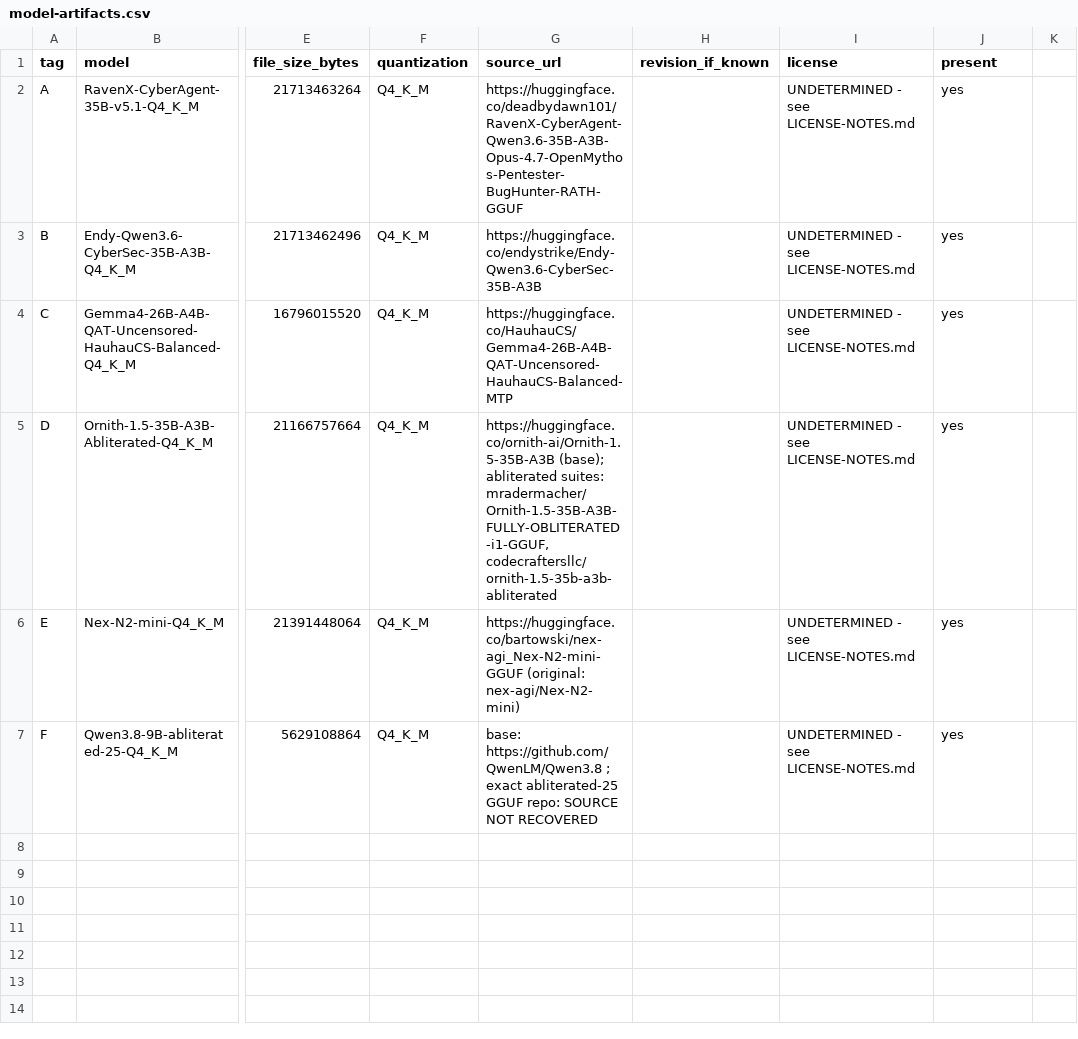
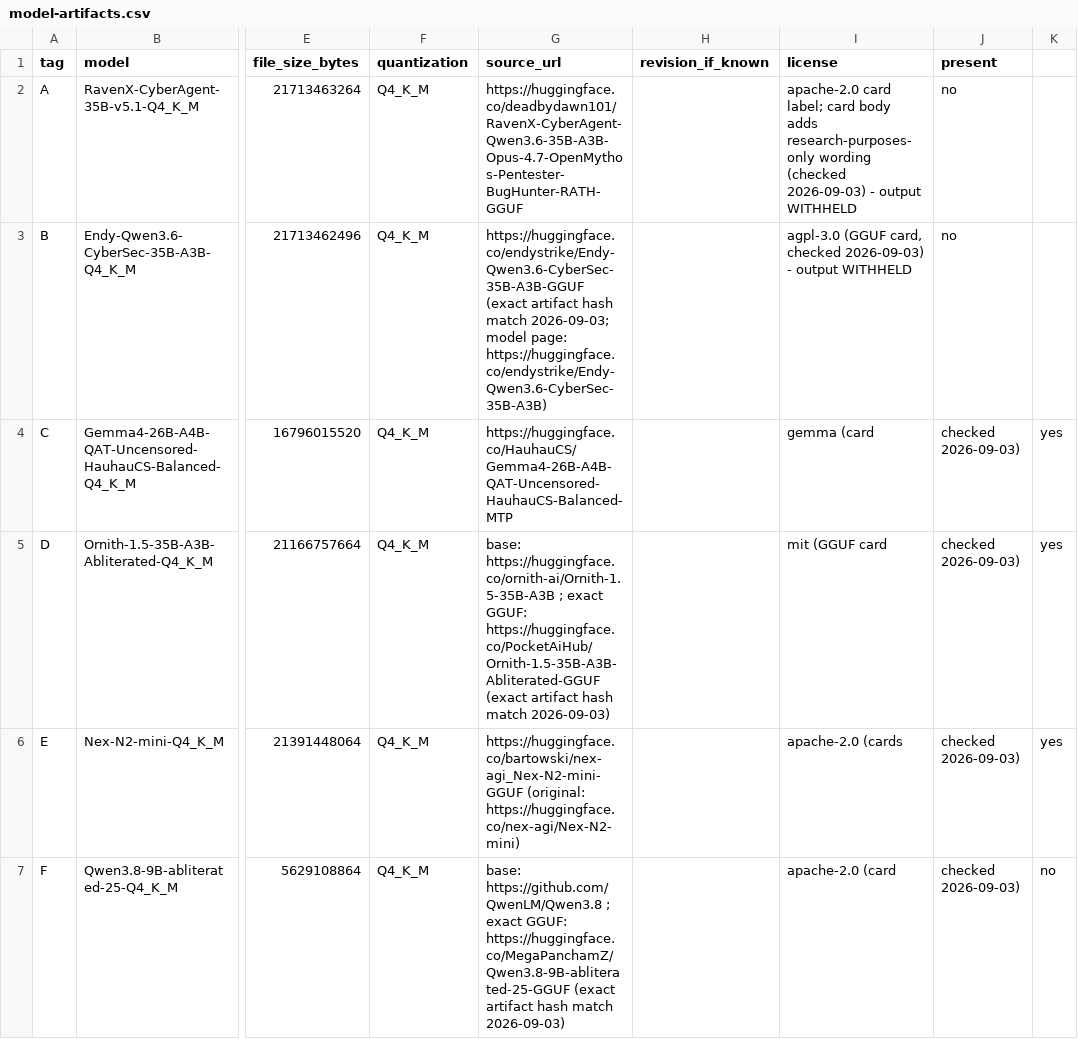
Before and after one commit to zyy0212time-del/reasoning-budget-arena, a CSV file: data/model-artifacts.csv, drawn as a sheet; only a part is shown, gaps mark what is left out; the diff names each change by its address in the sheet, - before the commit and + after, or states it on an @@ line.

Commit message:
release: publish partial final-answer dataset

```diff
--- a/data/model-artifacts.csv
+++ b/data/model-artifacts.csv
-I2 (license): UNDETERMINED - see LICENSE-NOTES.md
+I2 (license): apache-2.0 card label; card body adds research-purposes-only wording (checked 2026-09-03) - output WITHHELD
-J2:J3 (present): yes
+J2:J3 (present): no
-G3 (source_url): https://huggingface.co/endystrike/Endy-Qwen3.6-CyberSec-35B-A3B
+G3 (source_url): https://huggingface.co/endystrike/Endy-Qwen3.6-CyberSec-35B-A3B-GGUF (exact artifact hash match 2026-09-03; model page: https://huggingface.co/endystrike/Endy-Qwen3.6-CyberSec-35B-A3B)
-I3 (license): UNDETERMINED - see LICENSE-NOTES.md
+I3 (license): agpl-3.0 (GGUF card, checked 2026-09-03) - output WITHHELD
-I4 (license): UNDETERMINED - see LICENSE-NOTES.md
+I4 (license): gemma (card
-J4:J7 (present): yes
+J4:J7 (present): checked 2026-09-03)
-K4:K6: (empty)
+K4:K6: yes
-G5 (source_url): https://huggingface.co/ornith-ai/Ornith-1.5-35B-A3B (base); abliterated suites: mradermacher/Ornith-1.5-35B-A3B-FULLY-OBLITERATED-i1-GGUF, codecraftersllc/ornith-1.5-35b-a3b-abliterated
+G5 (source_url): base: https://huggingface.co/ornith-ai/Ornith-1.5-35B-A3B ; exact GGUF: https://huggingface.co/PocketAiHub/Ornith-1.5-35B-A3B-Abliterated-GGUF (exact artifact hash match 2026-09-03)
-I5 (license): UNDETERMINED - see LICENSE-NOTES.md
+I5 (license): mit (GGUF card
-G6 (source_url): https://huggingface.co/bartowski/nex-agi_Nex-N2-mini-GGUF (original: nex-agi/Nex-N2-mini)
+G6 (source_url): https://huggingface.co/bartowski/nex-agi_Nex-N2-mini-GGUF (original: https://huggingface.co/nex-agi/Nex-N2-mini)
-I6 (license): UNDETERMINED - see LICENSE-NOTES.md
+I6 (license): apache-2.0 (cards
-G7 (source_url): …; exact abliterated-25 GGUF repo: SOURCE NOT RECOVERED
+G7 (source_url): …; exact GGUF: https://huggingface.co/MegaPanchamZ/Qwen3.8-9B-abliterated-25-GGUF (exact artifact hash match 2026-09-03)
-I7 (license): UNDETERMINED - see LICENSE-NOTES.md
+I7 (license): apache-2.0 (card
-K7: (empty)
+K7: no
```
Also changed, not shown: 30 other files.
